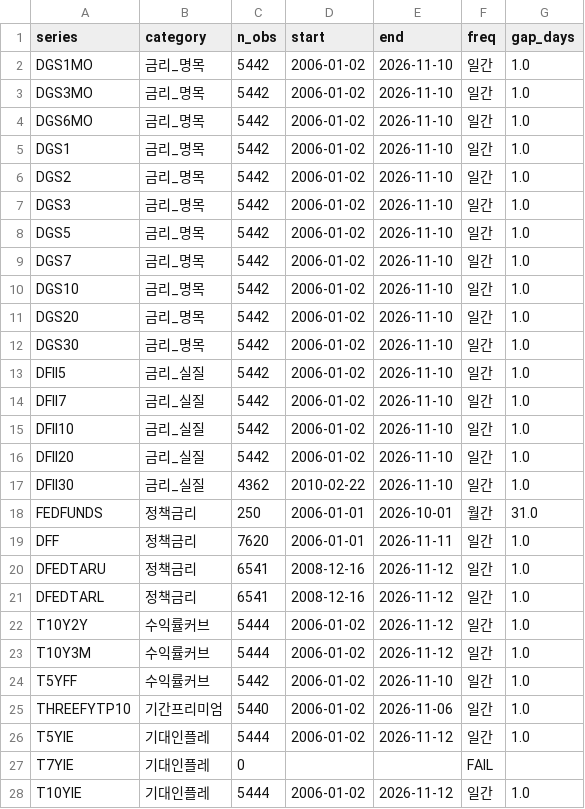
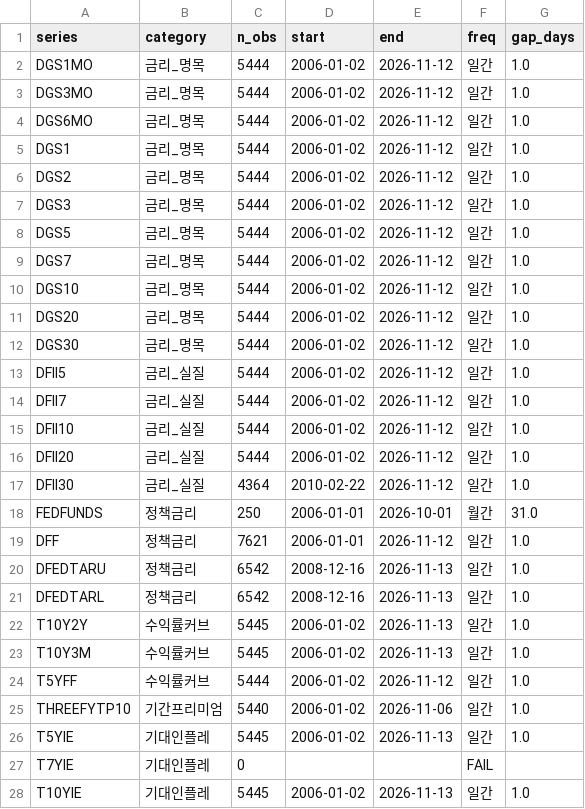
Before and after one commit to daifulee/argus-public-data, a CSV file: argus_fred_meta.csv, drawn as a sheet; only a part is shown; the diff covers the shown part only.

Commit message:
chore(data): FRED broad daily 2026-11-14 [skip ci]

```diff
--- a/argus_fred_meta.csv
+++ b/argus_fred_meta.csv
@@ -1,28 +1,28 @@
 series,category,n_obs,start,end,freq,gap_days
-DGS1MO,금리_명목,5442,2006-01-02,2026-11-10,일간,1.0
-DGS3MO,금리_명목,5442,2006-01-02,2026-11-10,일간,1.0
-DGS6MO,금리_명목,5442,2006-01-02,2026-11-10,일간,1.0
-DGS1,금리_명목,5442,2006-01-02,2026-11-10,일간,1.0
-DGS2,금리_명목,5442,2006-01-02,2026-11-10,일간,1.0
-DGS3,금리_명목,5442,2006-01-02,2026-11-10,일간,1.0
-DGS5,금리_명목,5442,2006-01-02,2026-11-10,일간,1.0
-DGS7,금리_명목,5442,2006-01-02,2026-11-10,일간,1.0
-DGS10,금리_명목,5442,2006-01-02,2026-11-10,일간,1.0
-DGS20,금리_명목,5442,2006-01-02,2026-11-10,일간,1.0
-DGS30,금리_명목,5442,2006-01-02,2026-11-10,일간,1.0
-DFII5,금리_실질,5442,2006-01-02,2026-11-10,일간,1.0
-DFII7,금리_실질,5442,2006-01-02,2026-11-10,일간,1.0
-DFII10,금리_실질,5442,2006-01-02,2026-11-10,일간,1.0
-DFII20,금리_실질,5442,2006-01-02,2026-11-10,일간,1.0
-DFII30,금리_실질,4362,2010-02-22,2026-11-10,일간,1.0
+DGS1MO,금리_명목,5444,2006-01-02,2026-11-12,일간,1.0
+DGS3MO,금리_명목,5444,2006-01-02,2026-11-12,일간,1.0
+DGS6MO,금리_명목,5444,2006-01-02,2026-11-12,일간,1.0
+DGS1,금리_명목,5444,2006-01-02,2026-11-12,일간,1.0
+DGS2,금리_명목,5444,2006-01-02,2026-11-12,일간,1.0
+DGS3,금리_명목,5444,2006-01-02,2026-11-12,일간,1.0
+DGS5,금리_명목,5444,2006-01-02,2026-11-12,일간,1.0
+DGS7,금리_명목,5444,2006-01-02,2026-11-12,일간,1.0
+DGS10,금리_명목,5444,2006-01-02,2026-11-12,일간,1.0
+DGS20,금리_명목,5444,2006-01-02,2026-11-12,일간,1.0
+DGS30,금리_명목,5444,2006-01-02,2026-11-12,일간,1.0
+DFII5,금리_실질,5444,2006-01-02,2026-11-12,일간,1.0
+DFII7,금리_실질,5444,2006-01-02,2026-11-12,일간,1.0
+DFII10,금리_실질,5444,2006-01-02,2026-11-12,일간,1.0
+DFII20,금리_실질,5444,2006-01-02,2026-11-12,일간,1.0
+DFII30,금리_실질,4364,2010-02-22,2026-11-12,일간,1.0
 FEDFUNDS,정책금리,250,2006-01-01,2026-10-01,월간,31.0
-DFF,정책금리,7620,2006-01-01,2026-11-11,일간,1.0
-DFEDTARU,정책금리,6541,2008-12-16,2026-11-12,일간,1.0
-DFEDTARL,정책금리,6541,2008-12-16,2026-11-12,일간,1.0
-T10Y2Y,수익률커브,5444,2006-01-02,2026-11-12,일간,1.0
-T10Y3M,수익률커브,5444,2006-01-02,2026-11-12,일간,1.0
-T5YFF,수익률커브,5442,2006-01-02,2026-11-10,일간,1.0
+DFF,정책금리,7621,2006-01-01,2026-11-12,일간,1.0
+DFEDTARU,정책금리,6542,2008-12-16,2026-11-13,일간,1.0
+DFEDTARL,정책금리,6542,2008-12-16,2026-11-13,일간,1.0
+T10Y2Y,수익률커브,5445,2006-01-02,2026-11-13,일간,1.0
+T10Y3M,수익률커브,5445,2006-01-02,2026-11-13,일간,1.0
+T5YFF,수익률커브,5444,2006-01-02,2026-11-12,일간,1.0
 THREEFYTP10,기간프리미엄,5440,2006-01-02,2026-11-06,일간,1.0
-T5YIE,기대인플레,5444,2006-01-02,2026-11-12,일간,1.0
+T5YIE,기대인플레,5445,2006-01-02,2026-11-13,일간,1.0
 T7YIE,기대인플레,0,,,FAIL,
-T10YIE,기대인플레,5444,2006-01-02,2026-11-12,일간,1.0
+T10YIE,기대인플레,5445,2006-01-02,2026-11-13,일간,1.0
```
Also changed, not shown: 28 edited cells elsewhere in this file, 1 other file.
